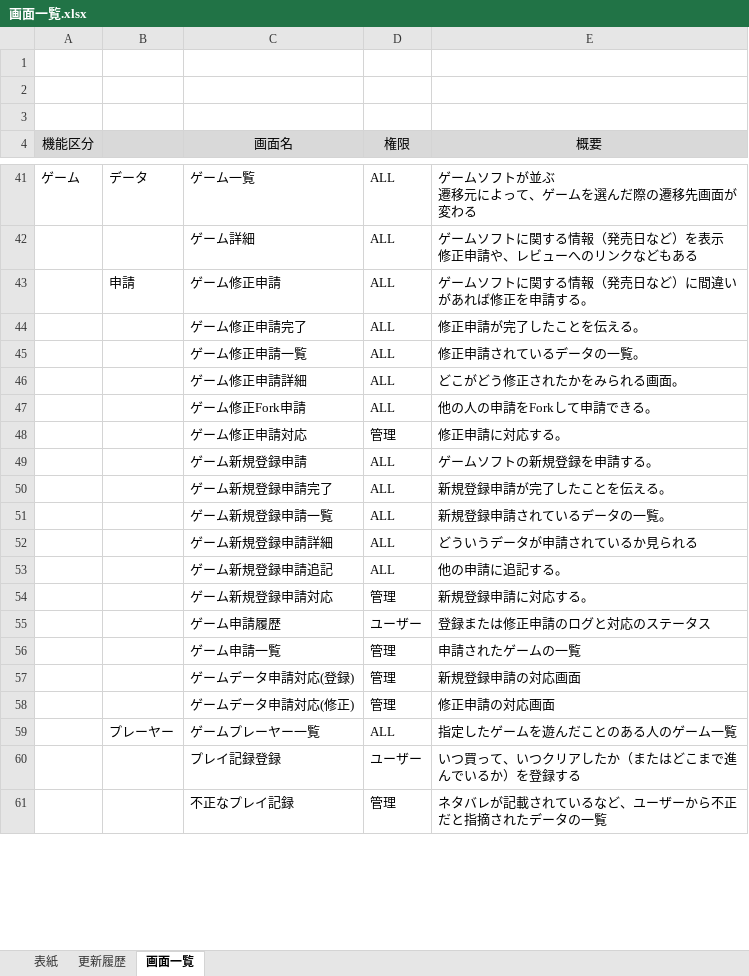
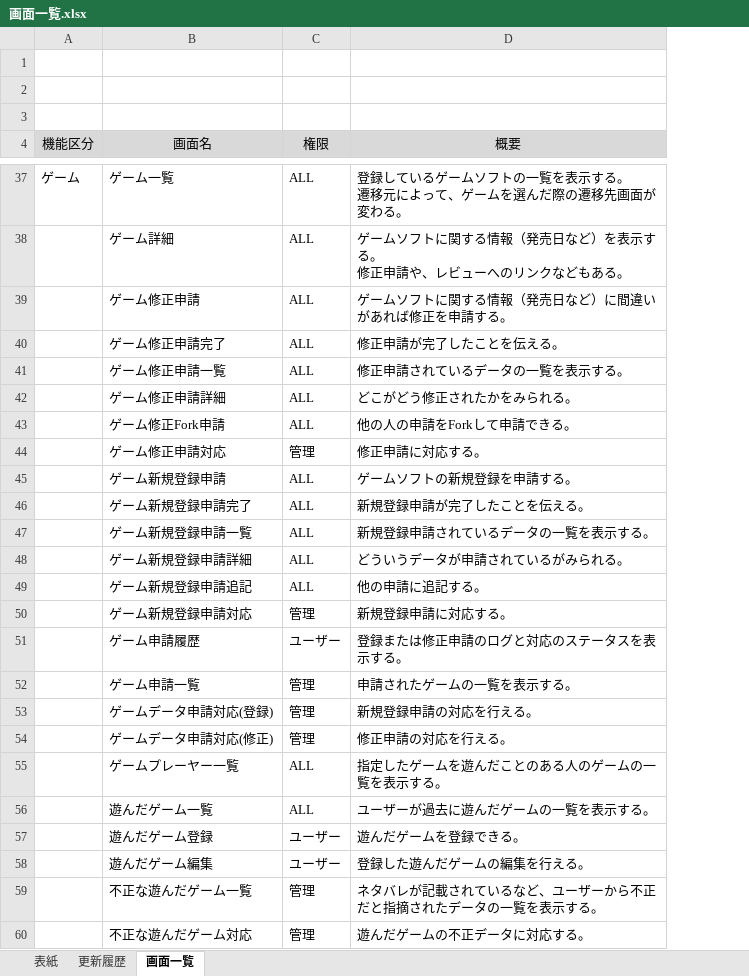
Before and after one commit to hucklefriend/hgs3, an Excel workbook: documents/layout/画面一覧.xlsx, sheet 画面一覧, drawn as a sheet; only a part is shown, gaps mark what is left out; values as stored, in another font and other column widths than the file's, no borders; charts and pictures not drawn; removed rows and columns are numbered as before the commit, all else as after; ↵ is a line break in a cell; the diff covers the shown part only; the diff names each change by its address in the sheet, - before the commit and + after, or states it on an @@ line.

```diff
--- a/documents/layout/画面一覧.xlsx (sheet 画面一覧)
+++ b/documents/layout/画面一覧.xlsx (sheet 画面一覧)
-column B, rows 41-59: データ |  | 申請 |  |  |  |  |  |  |  |  |  |  |  |  |  |  |  | プレーヤー
-D37 (概要): ゲームソフトが並ぶ ↵ 遷移元によって、ゲームを選んだ際の遷移先画面が変わる
+D37 (概要): 登録しているゲームソフトの一覧を表示する。 ↵ 遷移元によって、ゲームを選んだ際の遷移先画面が変わる。
-D38 (概要): ゲームソフトに関する情報（発売日など）を表示 ↵ 修正申請や、レビューへのリンクなどもある
+D38 (概要): ゲームソフトに関する情報（発売日など）を表示する。 ↵ 修正申請や、レビューへのリンクなどもある。
-D41 (概要): 修正申請されているデータの一覧。
+D41 (概要): 修正申請されているデータの一覧を表示する。
-D42 (概要): どこがどう修正されたかをみられる画面。
+D42 (概要): どこがどう修正されたかをみられる。
-D47 (概要): 新規登録申請されているデータの一覧。
+D47 (概要): 新規登録申請されているデータの一覧を表示する。
-D48 (概要): どういうデータが申請されているか見られる
+D48 (概要): どういうデータが申請されているがみられる。
-D51 (概要): 登録または修正申請のログと対応のステータス
+D51 (概要): 登録または修正申請のログと対応のステータスを表示する。
-D52 (概要): 申請されたゲームの一覧
+D52 (概要): 申請されたゲームの一覧を表示する。
-D53 (概要): 新規登録申請の対応画面
+D53 (概要): 新規登録申請の対応を行える。
-D54 (概要): 修正申請の対応画面
+D54 (概要): 修正申請の対応を行える。
-D55 (概要): 指定したゲームを遊んだことのある人のゲーム一覧
+D55 (概要): 指定したゲームを遊んだことのある人のゲームの一覧を表示する。
-row 60:  |  | プレイ記録登録 | ユーザー | いつ買って、いつクリアしたか（またはどこまで進んでいるか）を登録する
+row 56:  | 遊んだゲーム一覧 | ALL | ユーザーが過去に遊んだゲームの一覧を表示する。
+row 57:  | 遊んだゲーム登録 | ユーザー | 遊んだゲームを登録できる。
+row 58:  | 遊んだゲーム編集 | ユーザー | 登録した遊んだゲームの編集を行える。
-B59 (画面名): 不正なプレイ記録
+B59 (画面名): 不正な遊んだゲーム一覧
-D59 (概要): ネタバレが記載されているなど、ユーザーから不正だと指摘されたデータの一覧
+D59 (概要): ネタバレが記載されているなど、ユーザーから不正だと指摘されたデータの一覧を表示する。
+row 60:  | 不正な遊んだゲーム対応 | 管理 | 遊んだゲームの不正データに対応する。
```
Also changed, not shown: 51 added rows, 33 removed rows, 2 moved rows and 21 edited cells elsewhere in this sheet, documents/layout/画面遷移図.xlsx.
